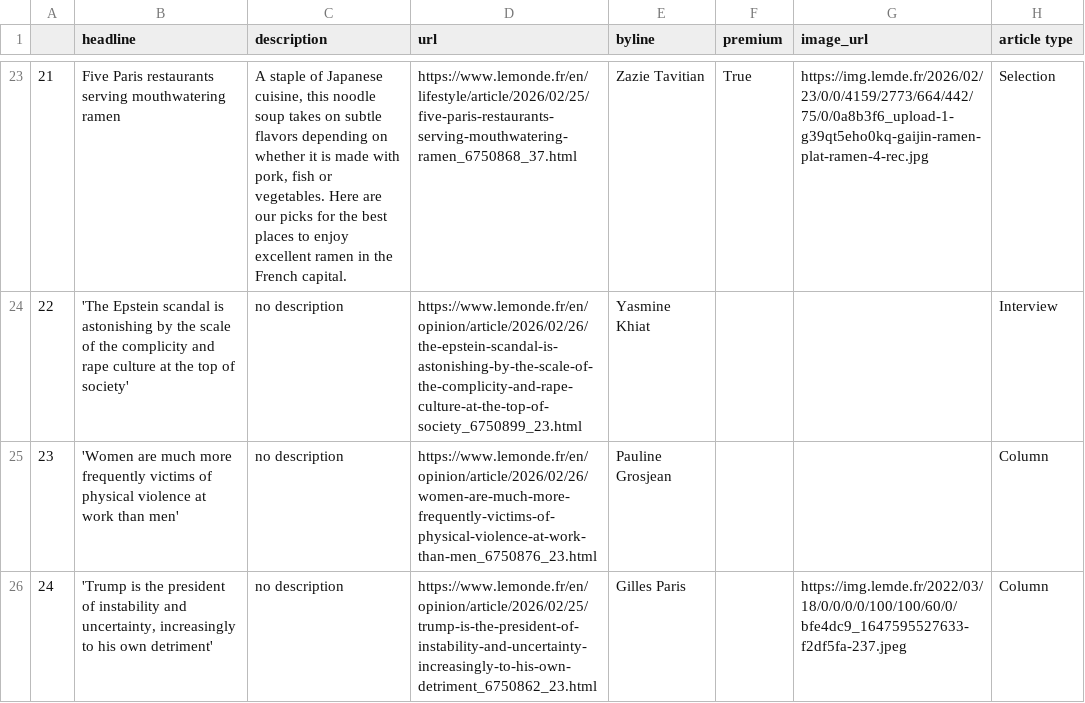
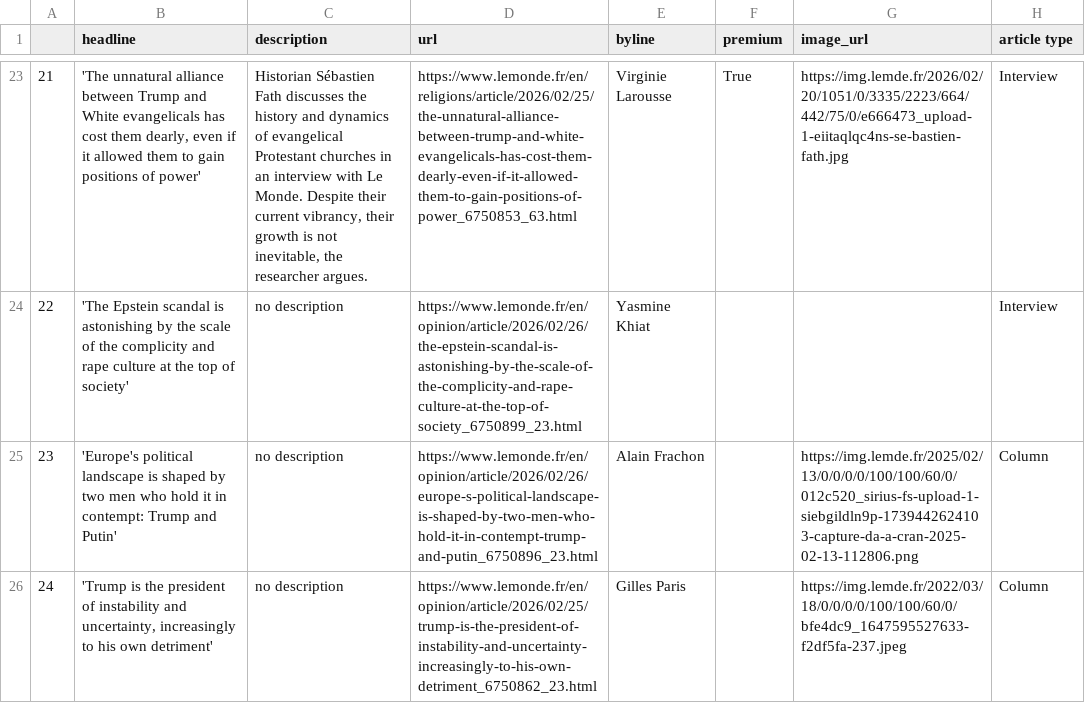
Before and after one commit to helenawittlich/scraping, a CSV file: le_monde.csv, drawn as a sheet; only a part is shown, gaps mark what is left out; the diff covers the shown part only; the diff names each change by its address in the sheet, - before the commit and + after, or states it on an @@ line.

```diff
--- a/le_monde.csv
+++ b/le_monde.csv
-B23 (headline): Five Paris restaurants serving mouthwatering ramen
+B23 (headline): 'The unnatural alliance between Trump and White evangelicals has cost them dearly, even if it allowed them to gain positions of power'
-C23 (description): A staple of Japanese cuisine, this noodle soup takes on subtle flavors depending on whether it is made with pork, fish or vegetables. Here are our picks for the best places to enjoy excellent ramen in the French capital.
+C23 (description): Historian Sébastien Fath discusses the history and dynamics of evangelical Protestant churches in an interview with Le Monde. Despite their current vibrancy, their growth is not inevitable, the researcher argues.
-D23 (url): https://www.lemonde.fr/en/lifestyle/article/2026/02/25/five-paris-restaurants-serving-mouthwatering-ramen_6750868_37.html
+D23 (url): https://www.lemonde.fr/en/religions/article/2026/02/25/the-unnatural-alliance-between-trump-and-white-evangelicals-has-cost-them-dearly-even-if-it-allowed-them-to-gain-positions-of-power_6750853_63.html
-E23 (byline): Zazie Tavitian
+E23 (byline): Virginie Larousse
-G23 (image_url): https://img.lemde.fr/2026/02/23/0/0/4159/2773/664/442/75/0/0a8b3f6_upload-1-g39qt5eho0kq-gaijin-ramen-plat-ramen-4-rec.jpg
+G23 (image_url): https://img.lemde.fr/2026/02/20/1051/0/3335/2223/664/442/75/0/e666473_upload-1-eiitaqlqc4ns-se-bastien-fath.jpg
-H23 (article type): Selection
+H23 (article type): Interview
-B25 (headline): 'Women are much more frequently victims of physical violence at work than men'
+B25 (headline): 'Europe's political landscape is shaped by two men who hold it in contempt: Trump and Putin'
-D25 (url): https://www.lemonde.fr/en/opinion/article/2026/02/26/women-are-much-more-frequently-victims-of-physical-violence-at-work-than-men_6750876_23.html
+D25 (url): https://www.lemonde.fr/en/opinion/article/2026/02/26/europe-s-political-landscape-is-shaped-by-two-men-who-hold-it-in-contempt-trump-and-putin_6750896_23.html
-E25 (byline): Pauline Grosjean
+E25 (byline): Alain Frachon
-G25 (image_url): (empty)
+G25 (image_url): https://img.lemde.fr/2025/02/13/0/0/0/0/100/100/60/0/012c520_sirius-fs-upload-1-siebgildln9p-1739442624103-capture-da-a-cran-2025-02-13-112806.png
```
Also changed, not shown: 63 edited cells elsewhere in this file.
